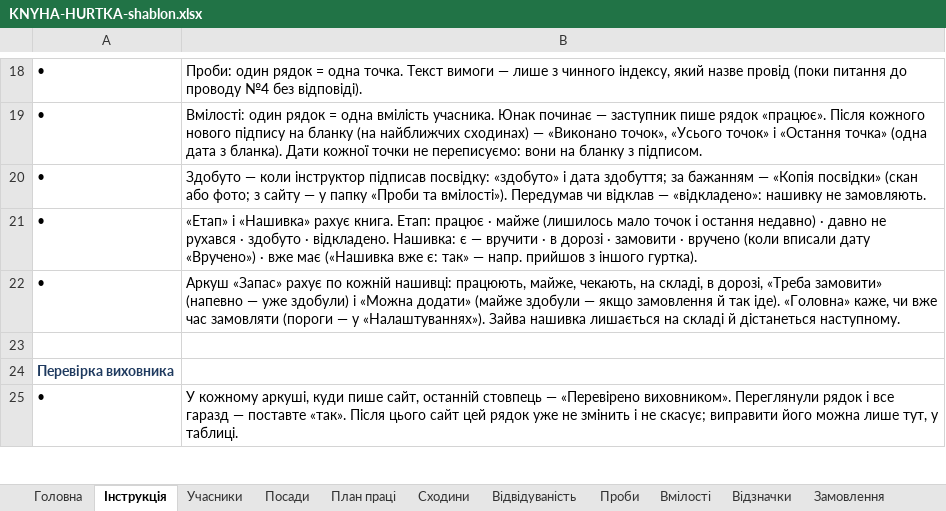
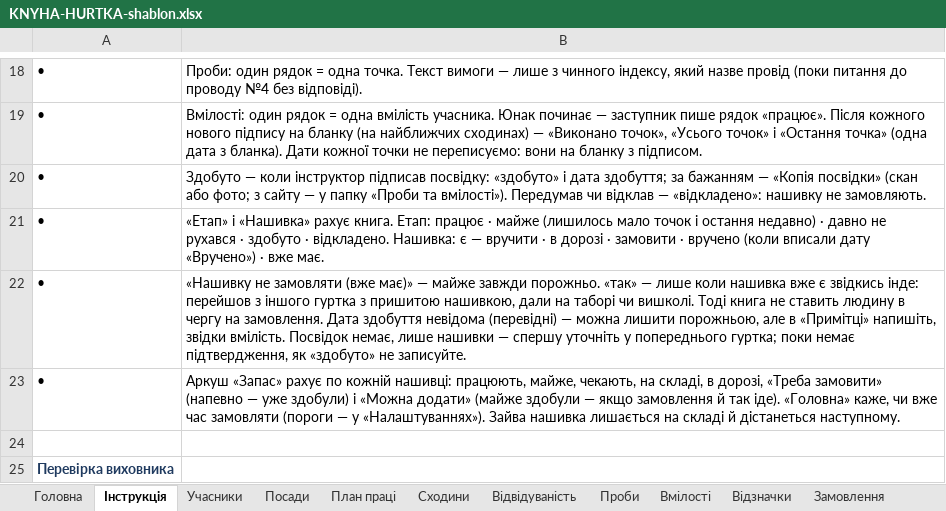
Before and after one commit to gutirky-fi/gutirky-fi.github.io, an Excel workbook: _robota/dokumenty/etap2/KNYHA-HURTKA-shablon.xlsx, sheet Інструкція, drawn as a sheet; only a part is shown, gaps mark what is left out; the shorter side is filled out with more unchanged rows; values as stored, in another font and other column widths than the file's, no borders; the diff names each change by its address in the sheet, - before the commit and + after, or states it on an @@ line.

```diff
--- a/_robota/dokumenty/etap2/KNYHA-HURTKA-shablon.xlsx (sheet Інструкція)
+++ b/_robota/dokumenty/etap2/KNYHA-HURTKA-shablon.xlsx (sheet Інструкція)
-B21: …· вже має («Нашивка вже є: так» — напр. прийшов з іншого гуртка).
+B21: …· вже має.
+row 22: • | «Нашивку не замовляти (вже має)» — майже завжди порожньо. «так» — лише коли нашивка вже є звідкись інде: перейшов з іншого гуртка з пришитою нашивкою, дали на таборі чи вишколі. Тоді книга не ставить людину в чергу на замовлення. Дата здобуття невідома (перевідні) — можна лишити порожньою, але в «Примітці» напишіть, звідки вмілість. Посвідок немає, лише нашивки — спершу уточніть у попереднього гуртка; поки немає підтвердження, як «здобуто» не записуйте.
```
Also changed, not shown: sheet Вмілості, _robota/dokumenty/etap2/KNYHA-HURTKA-pryklad.xlsx, 17 other files.
